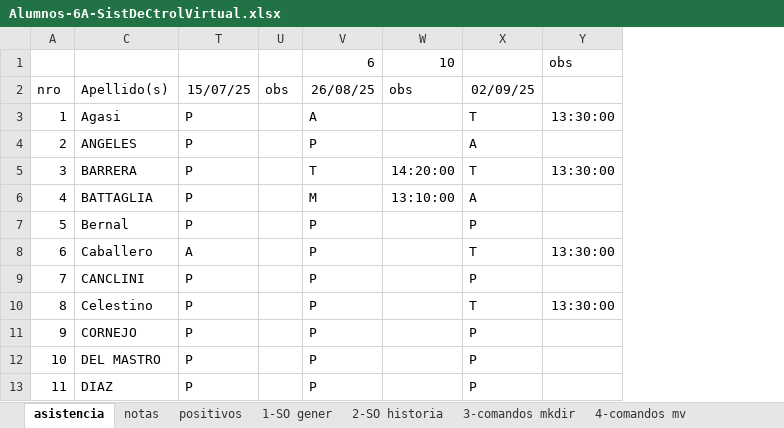
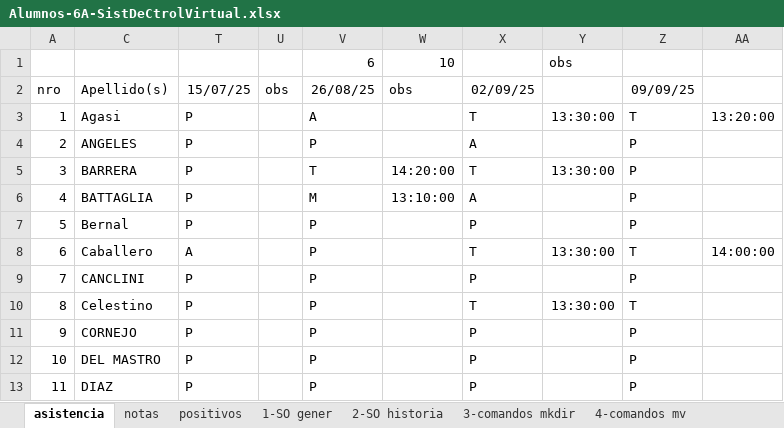
Before and after one commit to gcasas1972/inasistencias_2025, an Excel workbook: inasistencias-6A-sistDeCtrolVirtual/Alumnos-6A-SistDeCtrolVirtual.xlsx, sheet asistencia, drawn as a sheet; only a part is shown; values as stored, in another font and other column widths than the file's, no borders; conditional formats not drawn; the diff names each change by its address in the sheet, - before the commit and + after, or states it on an @@ line.

```diff
--- a/inasistencias-6A-sistDeCtrolVirtual/Alumnos-6A-SistDeCtrolVirtual.xlsx (sheet asistencia)
+++ b/inasistencias-6A-sistDeCtrolVirtual/Alumnos-6A-SistDeCtrolVirtual.xlsx (sheet asistencia)
+column Z (09/09/25), rows 3-13: T | P | P | P | P | T | P | T | P | P | P
+column AA, rows 3-8: 13:20:00 |  |  |  |  | 14:00:00
```
Also changed, not shown: sheet notas, inasistencias-5a-Electornica/alumnos-5a-Electronica.xlsx, inasistencias-5a-InstrumentalYsistElect/alumnos-5a-InstrumentalYsistElect.xlsx, 11 other files.
